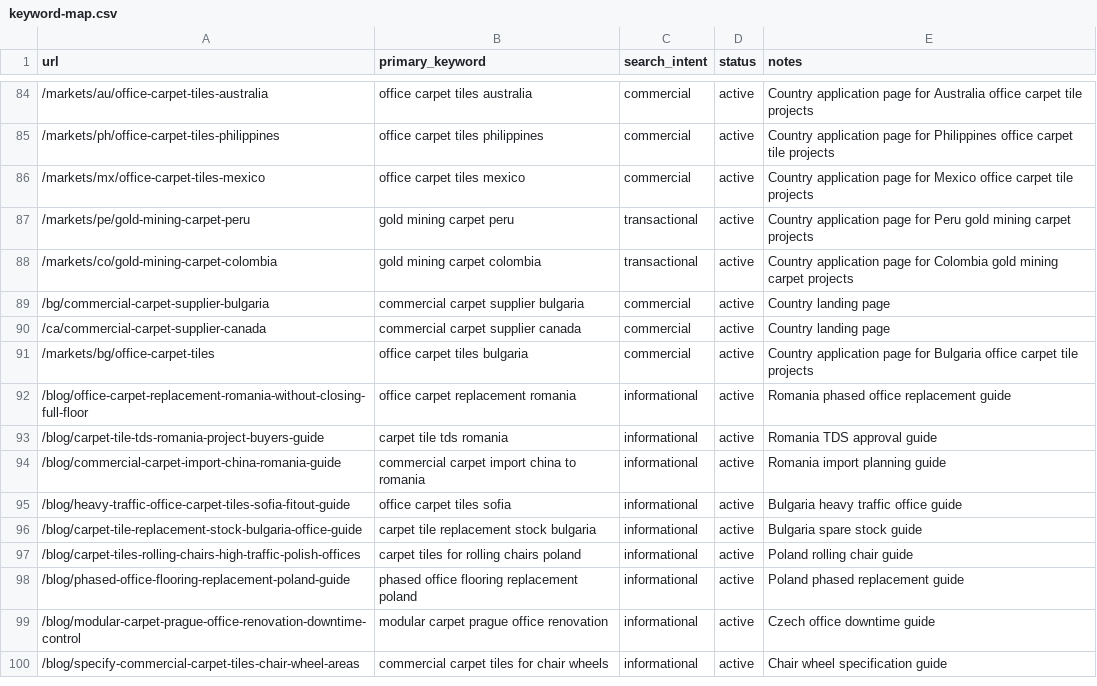
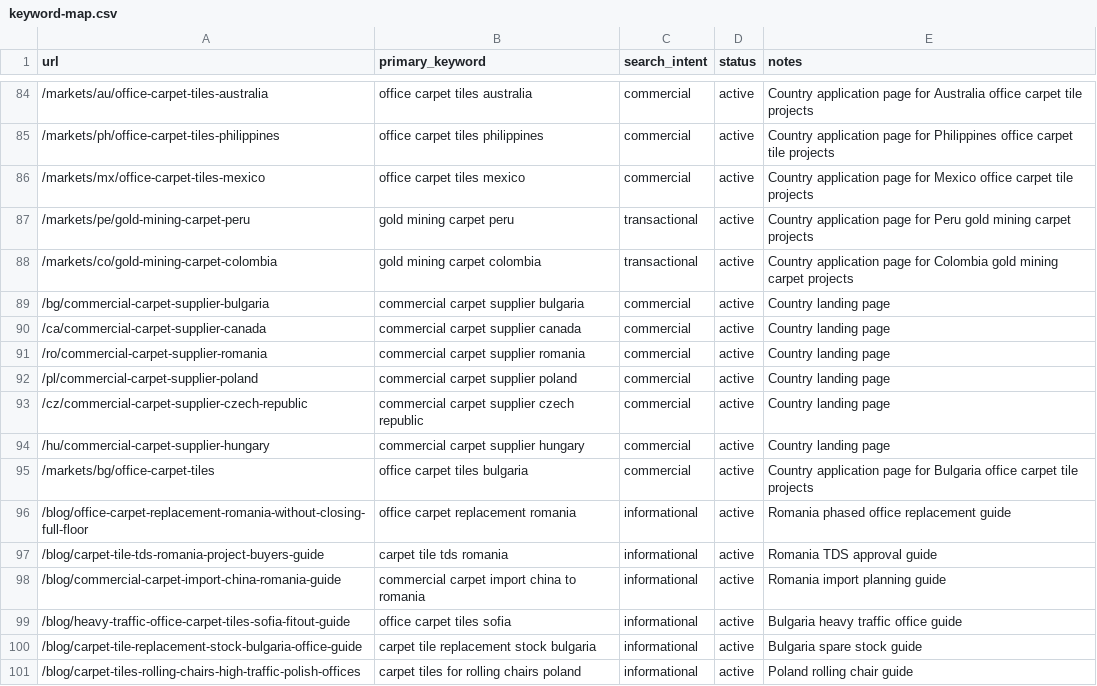
Before and after one commit to HCJJY123/carpet-website, a CSV file: keyword-map.csv, drawn as a sheet; only a part is shown, gaps mark what is left out; the shorter side is filled out with more unchanged rows; the diff names each change by its address in the sheet, - before the commit and + after, or states it on an @@ line.

Commit message:
Add English country hubs for wave 1 markets

```diff
--- a/keyword-map.csv
+++ b/keyword-map.csv
+row 91: /ro/commercial-carpet-supplier-romania | commercial carpet supplier romania | commercial | active | Country landing page
+row 92: /pl/commercial-carpet-supplier-poland | commercial carpet supplier poland | commercial | active | Country landing page
+row 93: /cz/commercial-carpet-supplier-czech-republic | commercial carpet supplier czech republic | commercial | active | Country landing page
+row 94: /hu/commercial-carpet-supplier-hungary | commercial carpet supplier hungary | commercial | active | Country landing page
```
Also changed, not shown: 4 other files.
